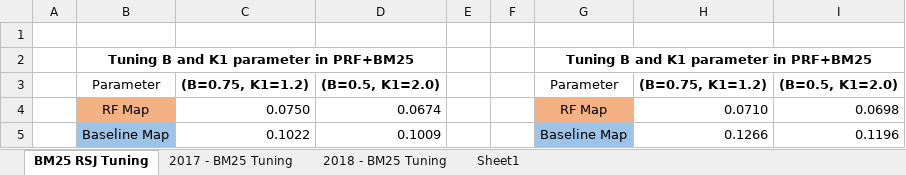
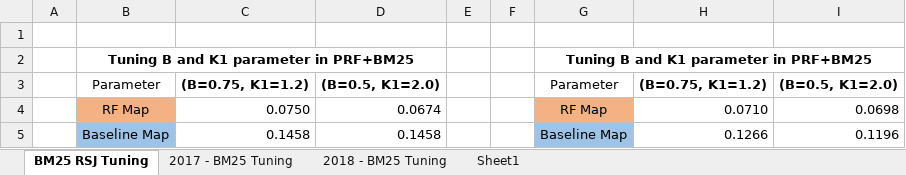
Before and after one commit to ddarkhanbaatar/project, an Excel workbook: output/Analysing.xlsx, sheet BM25 RSJ Tuning, drawn as a sheet; values as stored, in another font and other column widths than the file's, no borders; charts and pictures not drawn; the diff names each change by its address in the sheet, - before the commit and + after, or states it on an @@ line.

```diff
--- a/output/Analysing.xlsx (sheet BM25 RSJ Tuning)
+++ b/output/Analysing.xlsx (sheet BM25 RSJ Tuning)
-C5: 0.1022
+C5: 0.1458
-D5: 0.1009
+D5: 0.1458
```
Also changed, not shown: charts or pictures, 3 other files.
